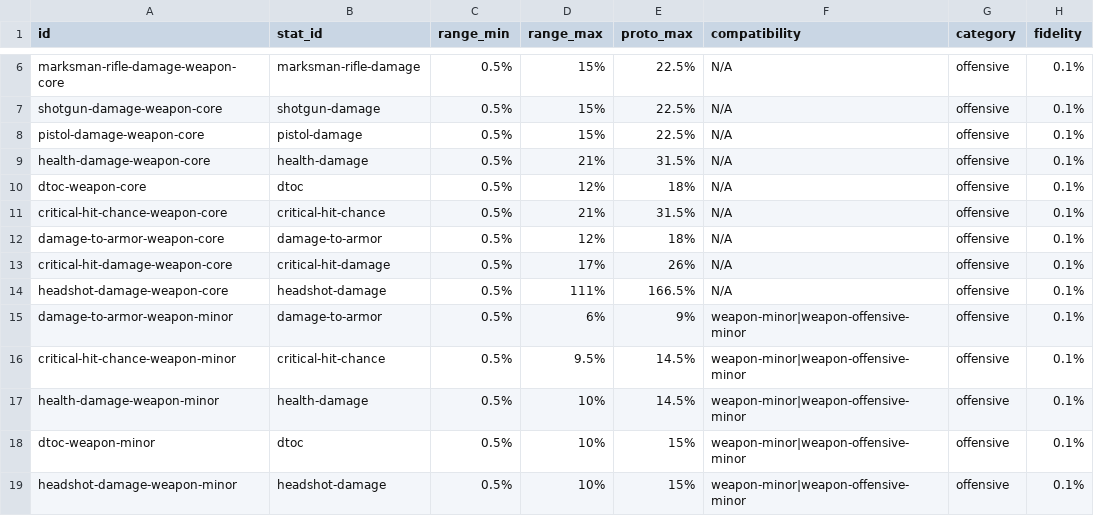
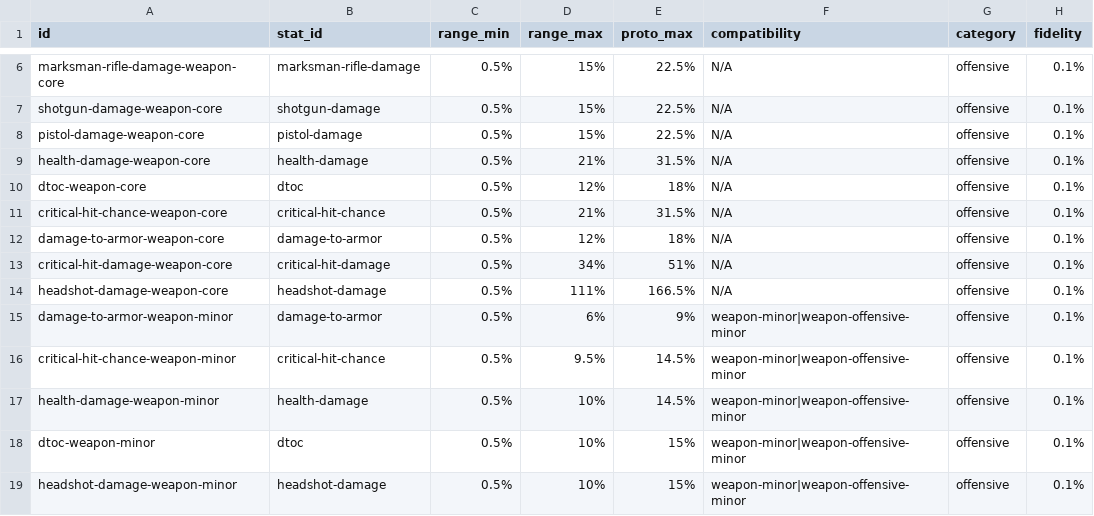
Before and after one commit to div2hub/game-data, a CSV file: attributes.csv, drawn as a sheet; only a part is shown, gaps mark what is left out.

```diff
--- a/attributes.csv
+++ b/attributes.csv
@@ -12,3 +12,3 @@ critical-hit-chance-weapon-core,critical-hit-chance,0.5%,21%,31.5%,N/A,offensive
 damage-to-armor-weapon-core,damage-to-armor,0.5%,12%,18%,N/A,offensive,0.1%
-critical-hit-damage-weapon-core,critical-hit-damage,0.5%,17%,26%,N/A,offensive,0.1%
+critical-hit-damage-weapon-core,critical-hit-damage,0.5%,34%,51%,N/A,offensive,0.1%
 headshot-damage-weapon-core,headshot-damage,0.5%,111%,166.5%,N/A,offensive,0.1%
```
Also changed, not shown: gear/gear_talents.csv, gear/knees.csv, 3 other files.
